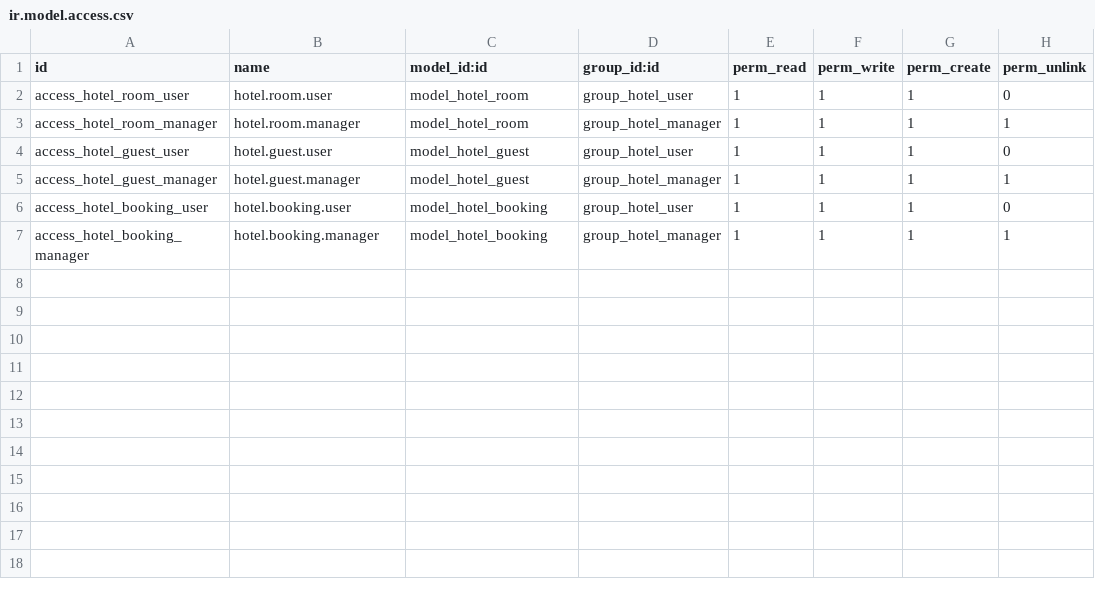
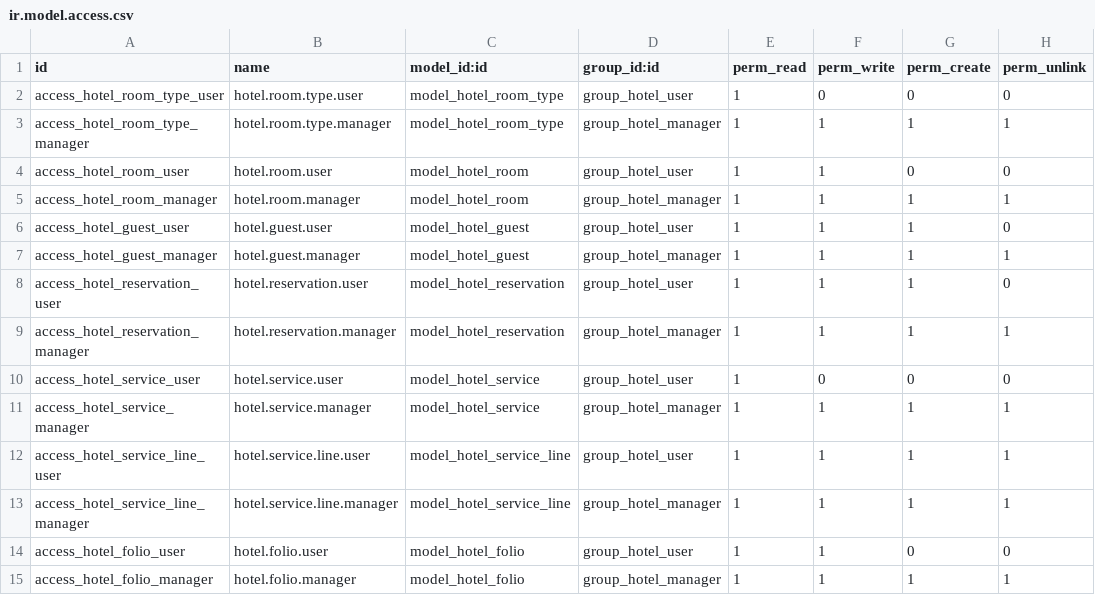
Before and after one commit to pyaesone251/Hotel_Management, a CSV file: hotel_management/security/ir.model.access.csv, drawn as a sheet.

```diff
--- a/hotel_management/security/ir.model.access.csv
+++ b/hotel_management/security/ir.model.access.csv
@@ -1,3 +1,5 @@
 id,name,model_id:id,group_id:id,perm_read,perm_write,perm_create,perm_unlink
-access_hotel_room_user,hotel.room.user,model_hotel_room,group_hotel_user,1,1,1,0
+access_hotel_room_type_user,hotel.room.type.user,model_hotel_room_type,group_hotel_user,1,0,0,0
+access_hotel_room_type_manager,hotel.room.type.manager,model_hotel_room_type,group_hotel_manager,1,1,1,1
+access_hotel_room_user,hotel.room.user,model_hotel_room,group_hotel_user,1,1,0,0
 access_hotel_room_manager,hotel.room.manager,model_hotel_room,group_hotel_manager,1,1,1,1
@@ -5,3 +7,9 @@ access_hotel_guest_user,hotel.guest.user,model_hotel_guest,group_hotel_user,1,1,
 access_hotel_guest_manager,hotel.guest.manager,model_hotel_guest,group_hotel_manager,1,1,1,1
-access_hotel_booking_user,hotel.booking.user,model_hotel_booking,group_hotel_user,1,1,1,0
-access_hotel_booking_manager,hotel.booking.manager,model_hotel_booking,group_hotel_manager,1,1,1,1
+access_hotel_reservation_user,hotel.reservation.user,model_hotel_reservation,group_hotel_user,1,1,1,0
+access_hotel_reservation_manager,hotel.reservation.manager,model_hotel_reservation,group_hotel_manager,1,1,1,1
+access_hotel_service_user,hotel.service.user,model_hotel_service,group_hotel_user,1,0,0,0
+access_hotel_service_manager,hotel.service.manager,model_hotel_service,group_hotel_manager,1,1,1,1
+access_hotel_service_line_user,hotel.service.line.user,model_hotel_service_line,group_hotel_user,1,1,1,1
+access_hotel_service_line_manager,hotel.service.line.manager,model_hotel_service_line,group_hotel_manager,1,1,1,1
+access_hotel_folio_user,hotel.folio.user,model_hotel_folio,group_hotel_user,1,1,0,0
+access_hotel_folio_manager,hotel.folio.manager,model_hotel_folio,group_hotel_manager,1,1,1,1
```
Also changed, not shown: 31 other files.
